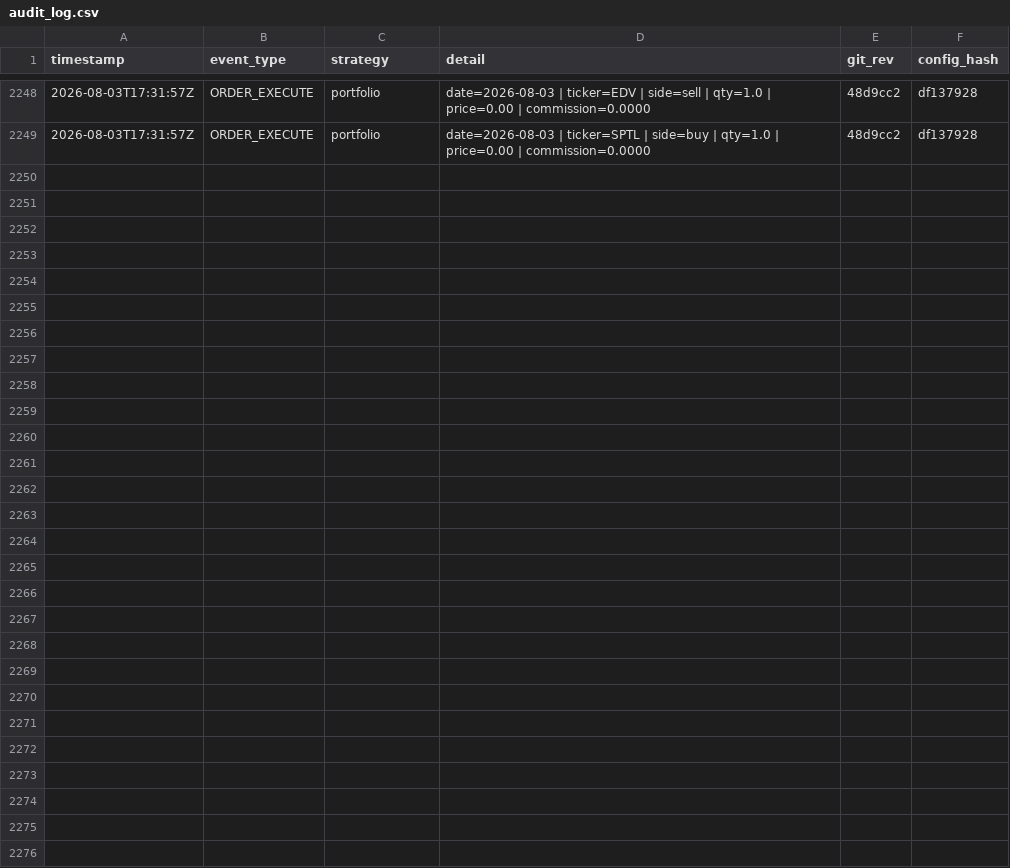
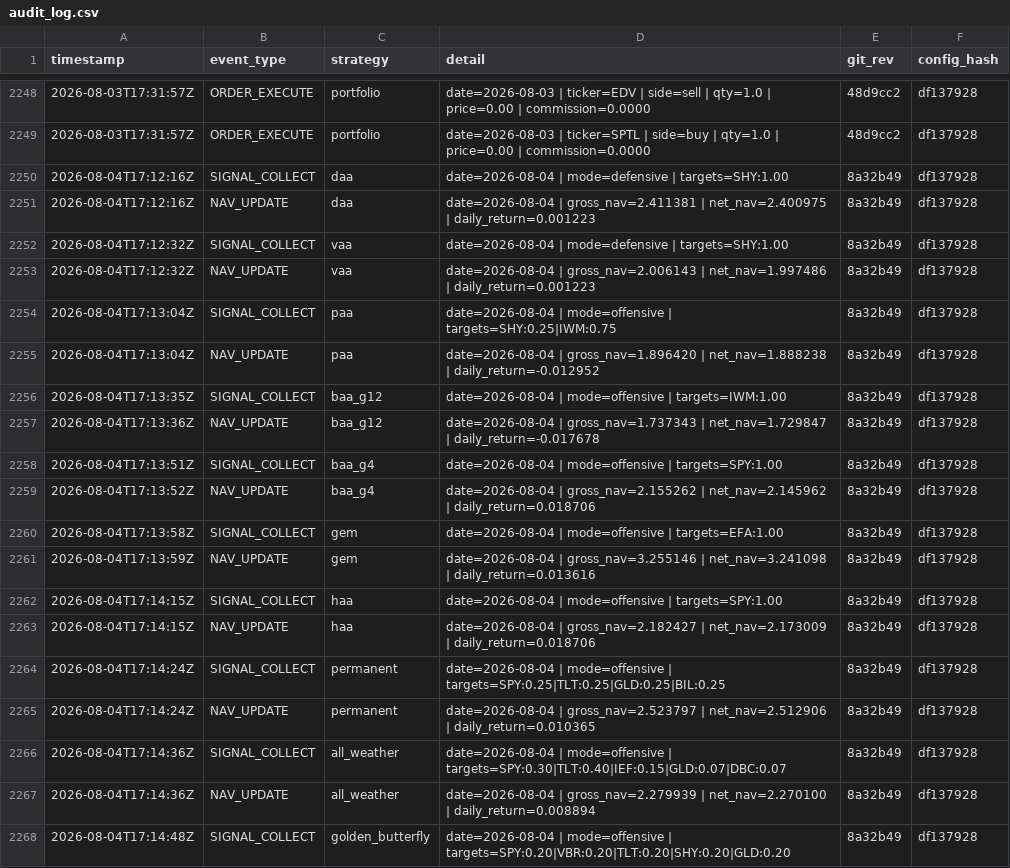
Before and after one commit to phj1120/classicQuant, a CSV file: data/audit_log.csv, drawn as a sheet; only a part is shown, gaps mark what is left out; the diff covers the shown part only; the diff names each change by its address in the sheet, - before the commit and + after, or states it on an @@ line.

```diff
--- a/data/audit_log.csv
+++ b/data/audit_log.csv
+row 2250: 2026-08-04T17:12:16Z | SIGNAL_COLLECT | daa | date=2026-08-04 | mode=defensive | targets=SHY:1.00 | 8a32b49 | df137928
+row 2251: 2026-08-04T17:12:16Z | NAV_UPDATE | daa | date=2026-08-04 | gross_nav=2.411381 | net_nav=2.400975 | daily_return=0.001223 | 8a32b49 | df137928
+row 2252: 2026-08-04T17:12:32Z | SIGNAL_COLLECT | vaa | date=2026-08-04 | mode=defensive | targets=SHY:1.00 | 8a32b49 | df137928
+row 2253: 2026-08-04T17:12:32Z | NAV_UPDATE | vaa | date=2026-08-04 | gross_nav=2.006143 | net_nav=1.997486 | daily_return=0.001223 | 8a32b49 | df137928
+row 2254: 2026-08-04T17:13:04Z | SIGNAL_COLLECT | paa | date=2026-08-04 | mode=offensive | targets=SHY:0.25|IWM:0.75 | 8a32b49 | df137928
+row 2255: 2026-08-04T17:13:04Z | NAV_UPDATE | paa | date=2026-08-04 | gross_nav=1.896420 | net_nav=1.888238 | daily_return=-0.012952 | 8a32b49 | df137928
+row 2256: 2026-08-04T17:13:35Z | SIGNAL_COLLECT | baa_g12 | date=2026-08-04 | mode=offensive | targets=IWM:1.00 | 8a32b49 | df137928
+row 2257: 2026-08-04T17:13:36Z | NAV_UPDATE | baa_g12 | date=2026-08-04 | gross_nav=1.737343 | net_nav=1.729847 | daily_return=-0.017678 | 8a32b49 | df137928
+row 2258: 2026-08-04T17:13:51Z | SIGNAL_COLLECT | baa_g4 | date=2026-08-04 | mode=offensive | targets=SPY:1.00 | 8a32b49 | df137928
+row 2259: 2026-08-04T17:13:52Z | NAV_UPDATE | baa_g4 | date=2026-08-04 | gross_nav=2.155262 | net_nav=2.145962 | daily_return=0.018706 | 8a32b49 | df137928
+row 2260: 2026-08-04T17:13:58Z | SIGNAL_COLLECT | gem | date=2026-08-04 | mode=offensive | targets=EFA:1.00 | 8a32b49 | df137928
+row 2261: 2026-08-04T17:13:59Z | NAV_UPDATE | gem | date=2026-08-04 | gross_nav=3.255146 | net_nav=3.241098 | daily_return=0.013616 | 8a32b49 | df137928
+row 2262: 2026-08-04T17:14:15Z | SIGNAL_COLLECT | haa | date=2026-08-04 | mode=offensive | targets=SPY:1.00 | 8a32b49 | df137928
+row 2263: 2026-08-04T17:14:15Z | NAV_UPDATE | haa | date=2026-08-04 | gross_nav=2.182427 | net_nav=2.173009 | daily_return=0.018706 | 8a32b49 | df137928
+row 2264: 2026-08-04T17:14:24Z | SIGNAL_COLLECT | permanent | date=2026-08-04 | mode=offensive | targets=SPY:0.25|TLT:0.25|GLD:0.25|BIL:0.25 | 8a32b49 | df137928
+row 2265: 2026-08-04T17:14:24Z | NAV_UPDATE | permanent | date=2026-08-04 | gross_nav=2.523797 | net_nav=2.512906 | daily_return=0.010365 | 8a32b49 | df137928
+row 2266: 2026-08-04T17:14:36Z | SIGNAL_COLLECT | all_weather | date=2026-08-04 | mode=offensive | targets=SPY:0.30|TLT:0.40|IEF:0.15|GLD:0.07|DBC:0.07 | 8a32b49 | df137928
+row 2267: 2026-08-04T17:14:36Z | NAV_UPDATE | all_weather | date=2026-08-04 | gross_nav=2.279939 | net_nav=2.270100 | daily_return=0.008894 | 8a32b49 | df137928
+row 2268: 2026-08-04T17:14:48Z | SIGNAL_COLLECT | golden_butterfly | date=2026-08-04 | mode=offensive | targets=SPY:0.20|VBR:0.20|TLT:0.20|SHY:0.20|GLD:0.20 | 8a32b49 | df137928
```
Also changed, not shown: 14 added rows elsewhere in this file, data/holdings.csv, data/ohlc_history.csv, 7 other files.
